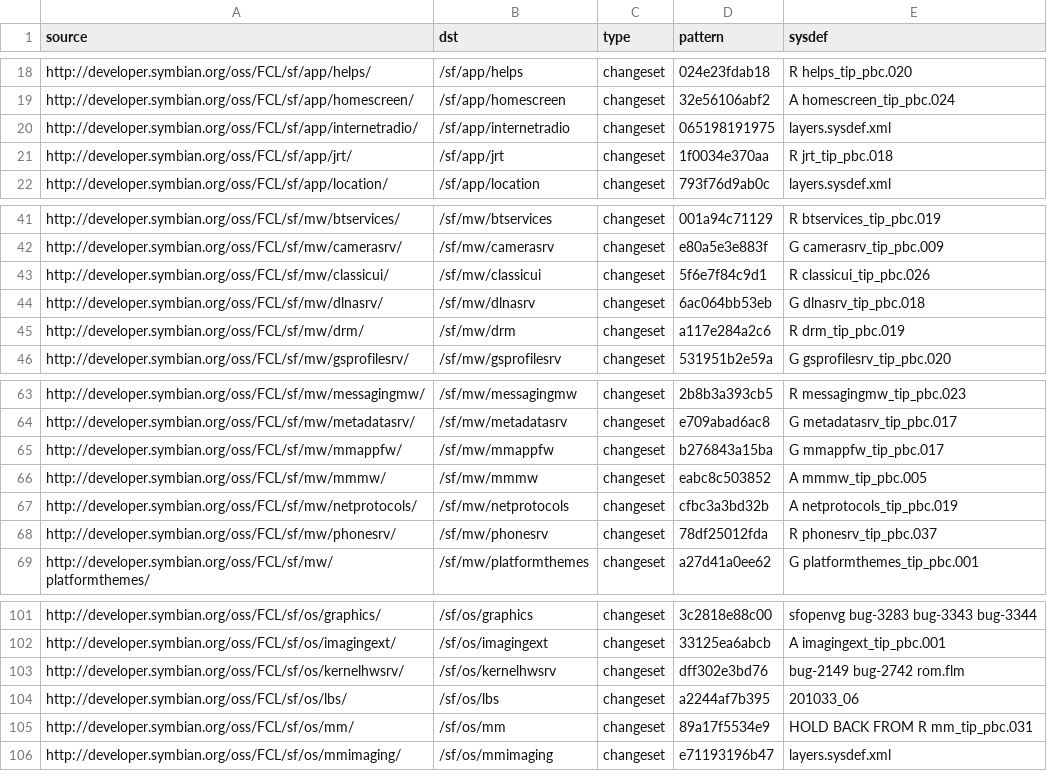
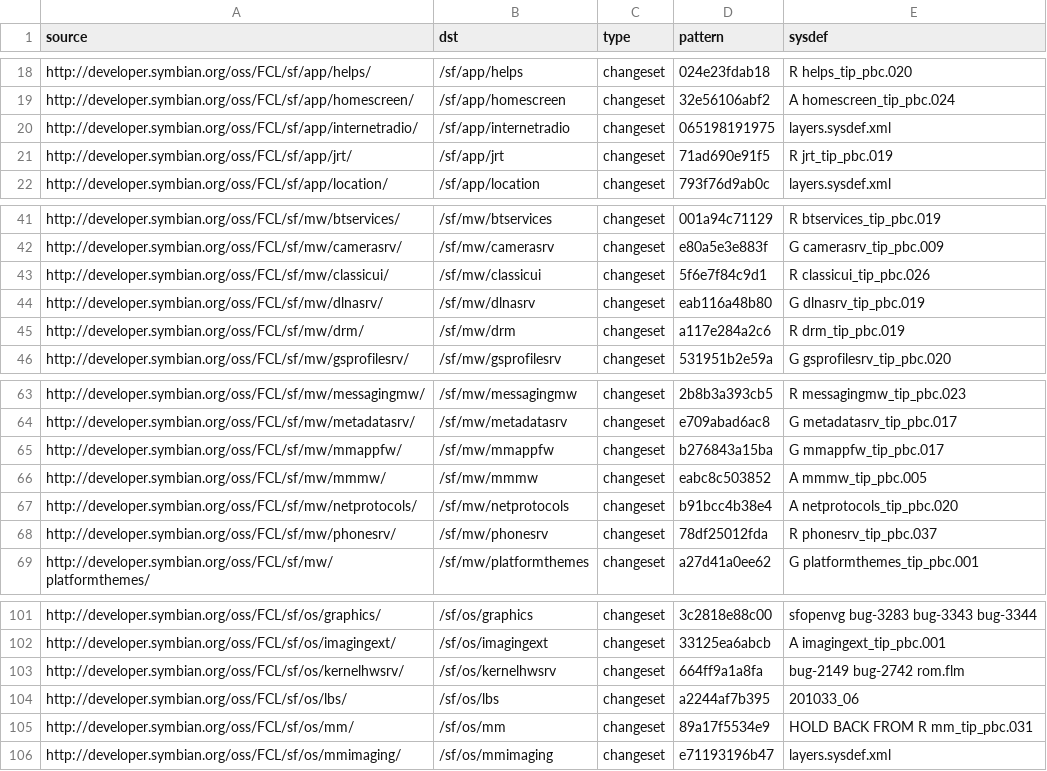
Before and after one commit to SymbianSource/oss.FCL.sftools.fbf.buildmanifest, a CSV file: S4_PROPOSED.csv, drawn as a sheet; only a part is shown, gaps mark what is left out.

Commit message:
Update to more recent versions of kernelhwsrv (+fixes), jrt, netprotocols, dlnasrv

```diff
--- a/S4_PROPOSED.csv
+++ b/S4_PROPOSED.csv
@@ -20,3 +20,3 @@ http://developer.symbian.org/oss/FCL/sf/app/homescreen/,/sf/app/homescreen,chang
 http://developer.symbian.org/oss/FCL/sf/app/internetradio/,/sf/app/internetradio,changeset,065198191975,layers.sysdef.xml
-http://developer.symbian.org/oss/FCL/sf/app/jrt/,/sf/app/jrt,changeset,1f0034e370aa,R jrt_tip_pbc.018
+http://developer.symbian.org/oss/FCL/sf/app/jrt/,/sf/app/jrt,changeset,71ad690e91f5,R jrt_tip_pbc.019
 http://developer.symbian.org/oss/FCL/sf/app/location/,/sf/app/location,changeset,793f76d9ab0c,layers.sysdef.xml
@@ -43,3 +43,3 @@ http://developer.symbian.org/oss/FCL/sf/mw/camerasrv/,/sf/mw/camerasrv,changeset
 http://developer.symbian.org/oss/FCL/sf/mw/classicui/,/sf/mw/classicui,changeset,5f6e7f84c9d1,R classicui_tip_pbc.026
-http://developer.symbian.org/oss/FCL/sf/mw/dlnasrv/,/sf/mw/dlnasrv,changeset,6ac064bb53eb,G dlnasrv_tip_pbc.018
+http://developer.symbian.org/oss/FCL/sf/mw/dlnasrv/,/sf/mw/dlnasrv,changeset,eab116a48b80,G dlnasrv_tip_pbc.019
 http://developer.symbian.org/oss/FCL/sf/mw/drm/,/sf/mw/drm,changeset,a117e284a2c6,R drm_tip_pbc.019
@@ -66,3 +66,3 @@ http://developer.symbian.org/oss/FCL/sf/mw/mmappfw/,/sf/mw/mmappfw,changeset,b27
 http://developer.symbian.org/oss/FCL/sf/mw/mmmw/,/sf/mw/mmmw,changeset,eabc8c503852,A mmmw_tip_pbc.005
-http://developer.symbian.org/oss/FCL/sf/mw/netprotocols/,/sf/mw/netprotocols,changeset,cfbc3a3bd32b,A netprotocols_tip_pbc.019
+http://developer.symbian.org/oss/FCL/sf/mw/netprotocols/,/sf/mw/netprotocols,changeset,b91bcc4b38e4,A netprotocols_tip_pbc.020
 http://developer.symbian.org/oss/FCL/sf/mw/phonesrv/,/sf/mw/phonesrv,changeset,78df25012fda,R phonesrv_tip_pbc.037
@@ -102,3 +102,3 @@ http://developer.symbian.org/oss/FCL/sf/os/graphics/,/sf/os/graphics,changeset,3
 http://developer.symbian.org/oss/FCL/sf/os/imagingext/,/sf/os/imagingext,changeset,33125ea6abcb,A imagingext_tip_pbc.001
-http://developer.symbian.org/oss/FCL/sf/os/kernelhwsrv/,/sf/os/kernelhwsrv,changeset,dff302e3bd76,bug-2149 bug-2742 rom.flm
+http://developer.symbian.org/oss/FCL/sf/os/kernelhwsrv/,/sf/os/kernelhwsrv,changeset,664ff9a1a8fa,bug-2149 bug-2742 rom.flm
 http://developer.symbian.org/oss/FCL/sf/os/lbs/,/sf/os/lbs,changeset,a2244af7b395,201033_06
```
